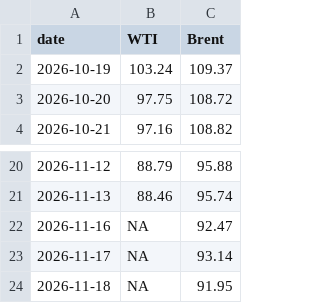
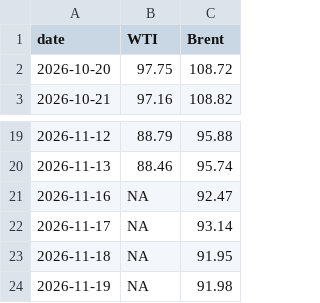
Before and after one commit to cbs-news-data/oil-prices, a CSV file: data/wti_brent_30days.csv, drawn as a sheet; only a part is shown, gaps mark what is left out.

```diff
--- a/data/wti_brent_30days.csv
+++ b/data/wti_brent_30days.csv
@@ -1,3 +1,2 @@
 "date","WTI","Brent"
-2026-10-19,103.24,109.37
 2026-10-20,97.75,108.72
@@ -24 +23,2 @@
 2026-11-18,NA,91.95
+2026-11-19,NA,91.98
```
Also changed, not shown: data/wti_brent_1year.csv, data/wti_brent_5years.csv.
